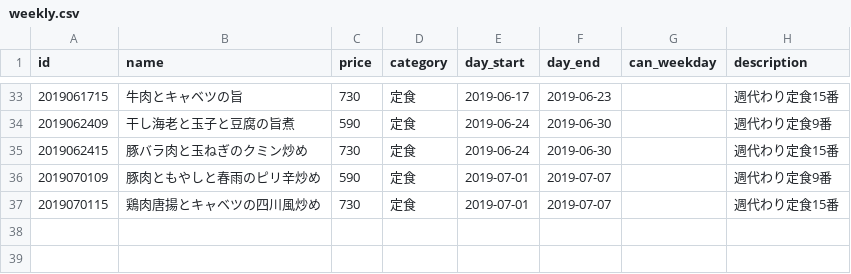
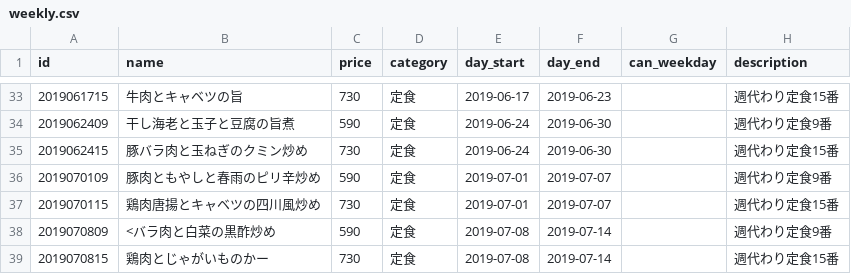
Before and after one commit to shokujinjp/data, a CSV file: weekly.csv, drawn as a sheet; only a part is shown, gaps mark what is left out.

Commit message:
[ci skip] auto commit, generate weekly menu

```diff
--- a/weekly.csv
+++ b/weekly.csv
@@ -37 +37,3 @@ id,name,price,category,day_start,day_end,can_weekday,description
 2019070115,鶏肉唐揚とキャベツの四川風炒め,730,定食,2019-07-01,2019-07-07,,週代わり定食15番
+2019070809,<バラ肉と白菜の黒酢炒め,590,定食,2019-07-08,2019-07-14,,週代わり定食9番
+2019070815,鶏肉とじゃがいものかー,730,定食,2019-07-08,2019-07-14,,週代わり定食15番
```
